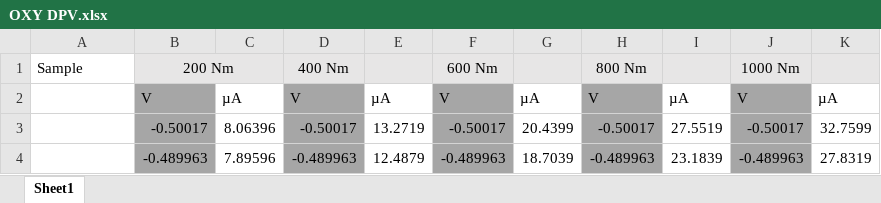
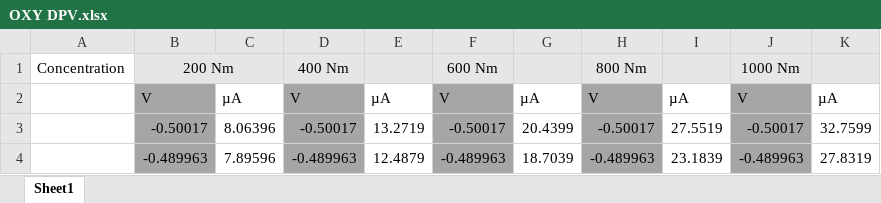
Before and after one commit to Izzah16/creatanineap, an Excel workbook: OXY DPV.xlsx, sheet Sheet1, drawn as a sheet; only a part is shown; values as stored, in another font and other column widths than the file's, no borders; charts and pictures not drawn; the diff names each change by its address in the sheet, - before the commit and + after, or states it on an @@ line.

```diff
--- a/OXY DPV.xlsx (sheet Sheet1)
+++ b/OXY DPV.xlsx (sheet Sheet1)
-A1: Sample
+A1: Concentration
```
Also changed, not shown: charts or pictures, 3 other files.
